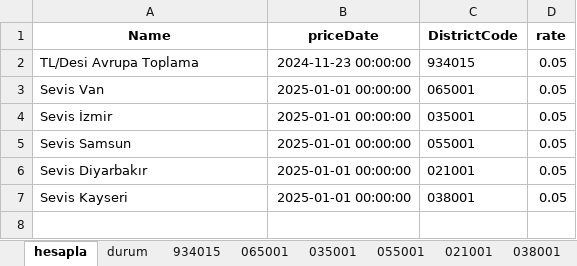
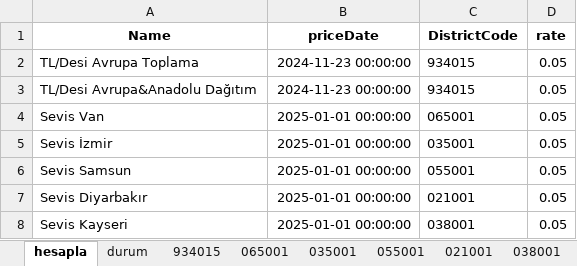
Before and after one commit to SLM-LMS/opet-akaryakit-otomasyon, an Excel workbook: Data.xlsx, sheet hesapla, drawn as a sheet; values as stored, in another font and other column widths than the file's, no borders; the diff names each change by its address in the sheet, - before the commit and + after, or states it on an @@ line.

```diff
--- a/Data.xlsx (sheet hesapla)
+++ b/Data.xlsx (sheet hesapla)
+row 3: TL/Desi Avrupa&Anadolu Dağıtım | 2024-11-23 00:00:00 | 934015 | 0.05
```
Also changed, not shown: sheet eskalasyon.
